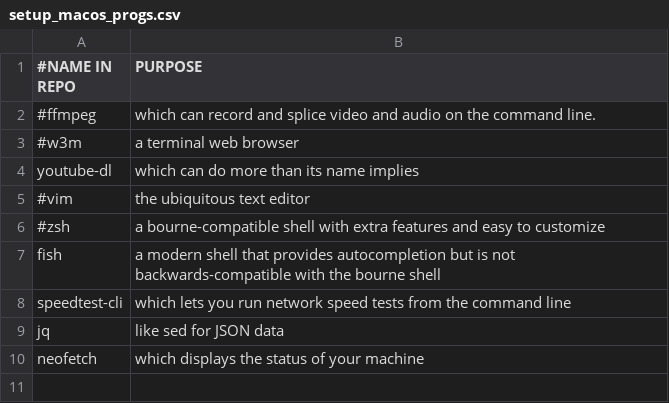
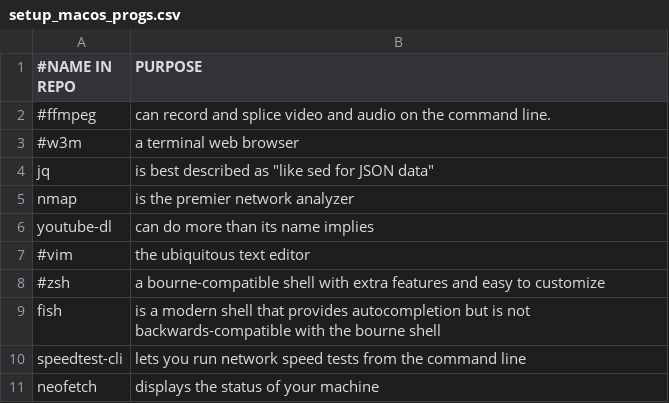
Before and after one commit to danielgleonard/scripts, a CSV file: setup_macos_progs.csv, drawn as a sheet.

Commit message:
corrected grammar in csv

```diff
--- a/setup_macos_progs.csv
+++ b/setup_macos_progs.csv
@@ -1,10 +1,11 @@
 #NAME IN REPO,PURPOSE
-#ffmpeg,which can record and splice video and audio on the command line.
+#ffmpeg,can record and splice video and audio on the command line.
 #w3m,a terminal web browser
-youtube-dl,which can do more than its name implies
+jq,is best described as "like sed for JSON data"
+nmap,is the premier network analyzer
+youtube-dl,can do more than its name implies
 #vim,the ubiquitous text editor
 #zsh,a bourne-compatible shell with extra features and easy to customize
-fish,a modern shell that provides autocompletion but is not backwards-compatible with the bourne shell
-speedtest-cli,which lets you run network speed tests from the command line
-jq,"like sed for JSON data"
-neofetch,which displays the status of your machine
+fish,is a modern shell that provides autocompletion but is not backwards-compatible with the bourne shell
+speedtest-cli,lets you run network speed tests from the command line
+neofetch,displays the status of your machine
```
